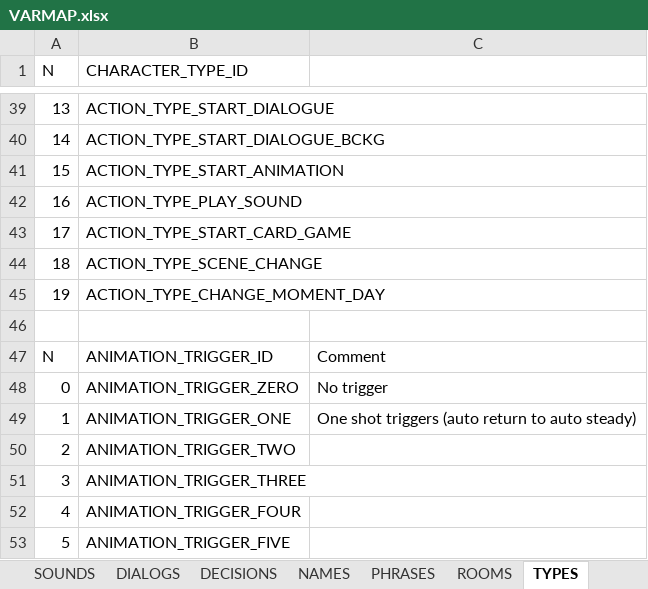
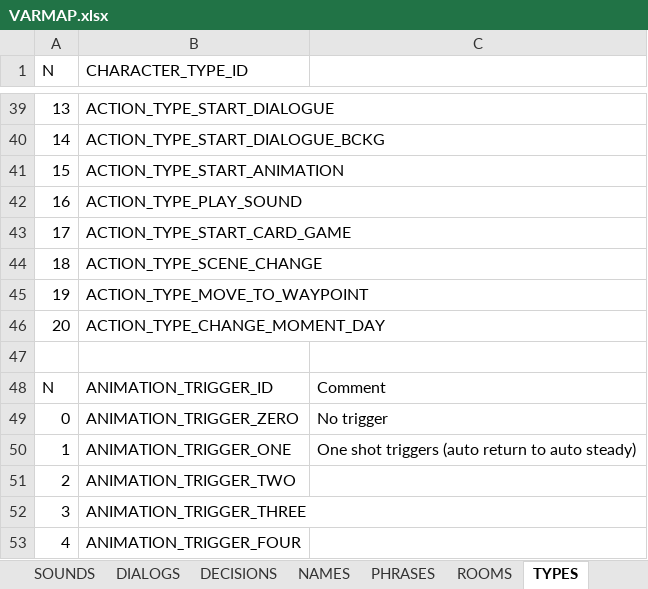
Before and after one commit to ivor4/Goblins3_AnotherQuest, an Excel workbook: VARMAP_Generator/VARMAP.xlsx, sheet TYPES, drawn as a sheet; only a part is shown, gaps mark what is left out; the shorter side is filled out with more unchanged rows; values as stored, in another font and other column widths than the file's, no borders; charts and pictures and table styles not drawn; addresses are those after the commit; the diff names each change by its address in the sheet, - before the commit and + after, or states it on an @@ line.

```diff
--- a/VARMAP_Generator/VARMAP.xlsx (sheet TYPES)
+++ b/VARMAP_Generator/VARMAP.xlsx (sheet TYPES)
+row 45: 19 | ACTION_TYPE_MOVE_TO_WAYPOINT
-A46 (N): 19
+A46 (N): 20
```
Also changed, not shown: sheet ACTION_CONDS, sheet SERVICES, sheet DIALOGS, 28 other files.
